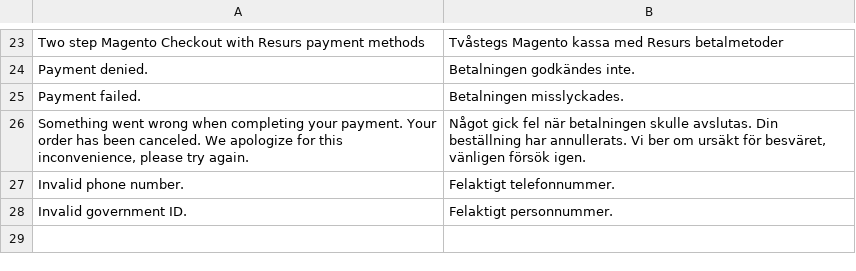
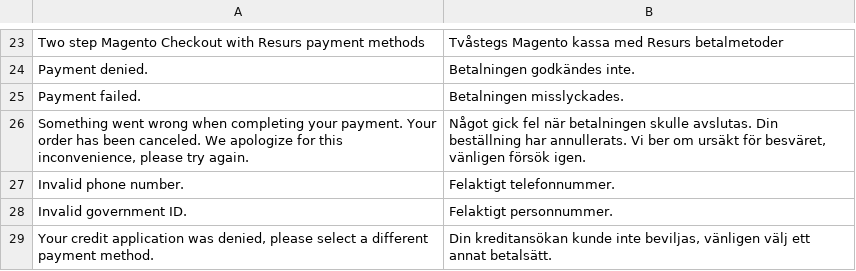
Before and after one commit to developerfromjokela/resursbank-magento2-simplified, a CSV file: i18n/sv_SE.csv, drawn as a sheet; only a part is shown, gaps mark what is left out; the diff names each change by its address in the sheet, - before the commit and + after, or states it on an @@ line.

Commit message:
M2SF-98
* Specific message when credit application is denied.

```diff
--- a/i18n/sv_SE.csv
+++ b/i18n/sv_SE.csv
+row 29: Your credit application was denied, please select a different payment method. | Din kreditansökan kunde inte beviljas, vänligen välj ett annat betalsätt.
```
Also changed, not shown: 2 other files.
